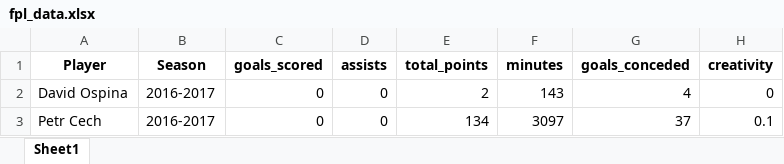
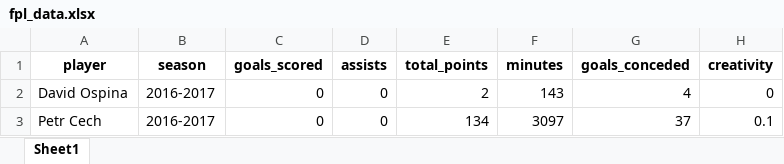
Before and after one commit to AEGDDI/dream-team-fpl-prediction, an Excel workbook: data/fpl_data.xlsx, sheet Sheet1, drawn as a sheet; only a part is shown; values as stored, in another font and other column widths than the file's, no borders; the diff names each change by its address in the sheet, - before the commit and + after, or states it on an @@ line.

```diff
--- a/data/fpl_data.xlsx (sheet Sheet1)
+++ b/data/fpl_data.xlsx (sheet Sheet1)
-A1: Player
+A1: player
-B1: Season
+B1: season
```
Also changed, not shown: data/goalkeeper_dataset.xlsx, data/matched_goalkeepers.xlsx, 6 other files.
